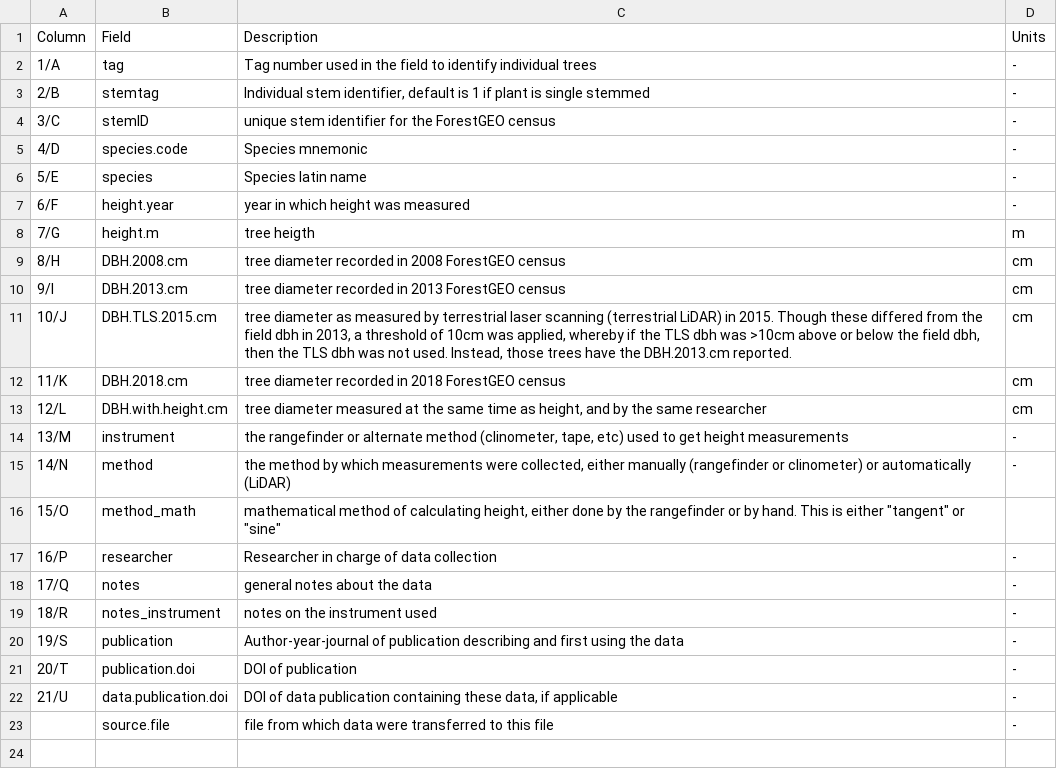
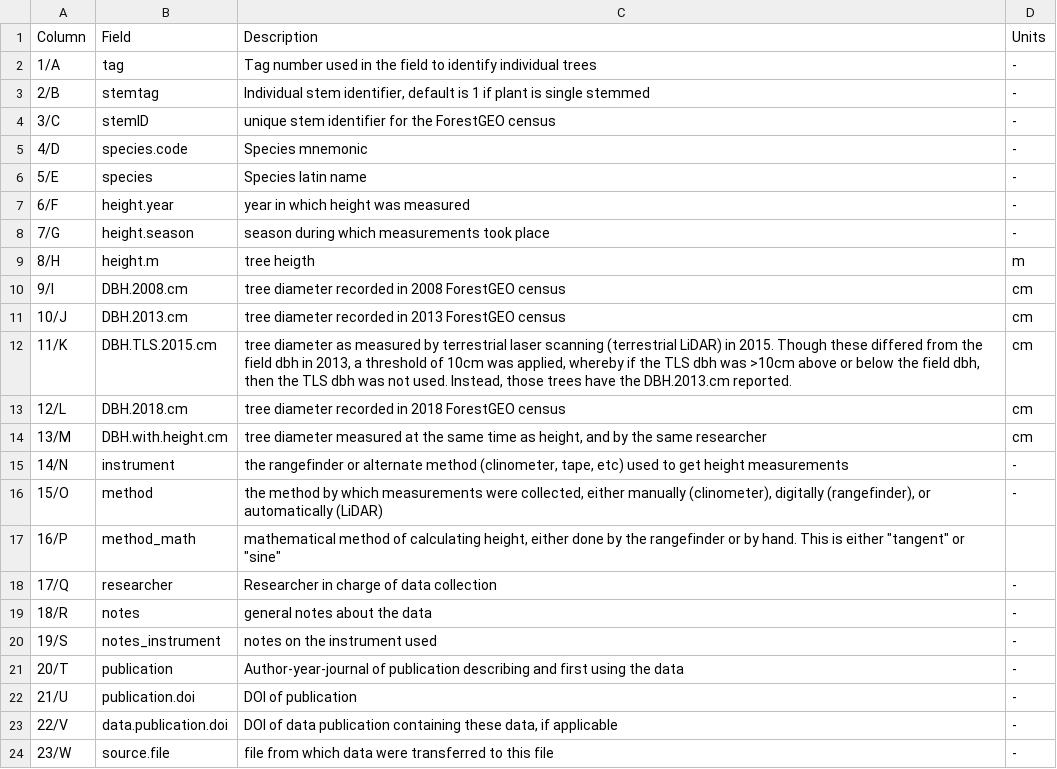
Before and after one commit to SCBI-ForestGEO/SCBI-ForestGEO-Data, a CSV file: tree_dimensions/tree_heights/SCBI_tree_heights_metadata.csv, drawn as a sheet.

```diff
--- a/tree_dimensions/tree_heights/SCBI_tree_heights_metadata.csv
+++ b/tree_dimensions/tree_heights/SCBI_tree_heights_metadata.csv
@@ -7,17 +7,18 @@ Column,Field,Description,Units
 6/F,height.year,year in which height was measured,-
-7/G,height.m,tree heigth,m
-8/H,DBH.2008.cm,tree diameter recorded in 2008 ForestGEO census,cm
-9/I,DBH.2013.cm,tree diameter recorded in 2013 ForestGEO census,cm
-10/J,DBH.TLS.2015.cm,"tree diameter as measured by terrestrial laser scanning (terrestrial LiDAR) in 2015. Though these differed from the field dbh in 2013, a threshold of 10cm was applied, whereby if the TLS dbh was >10cm above or below the field dbh, then the TLS dbh was not used. Instead, those trees have the DBH.2013.cm reported.",cm
-11/K,DBH.2018.cm,tree diameter recorded in 2018 ForestGEO census,cm
-12/L,DBH.with.height.cm,"tree diameter measured at the same time as height,  and by the same researcher",cm
-13/M,instrument,"the rangefinder or alternate method (clinometer, tape, etc) used to get height measurements",-
-14/N,method,"the method by which measurements were collected, either manually (rangefinder or clinometer) or automatically (LiDAR)",-
-15/O,method_math,"mathematical method of calculating height, either done by the rangefinder or by hand. This is either ""tangent"" or ""sine""",
-16/P,researcher,Researcher in charge of data collection,-
-17/Q,notes,general notes about the data,-
-18/R,notes_instrument,notes on the instrument used,-
-19/S,publication,Author-year-journal of publication describing and first using the data,-
-20/T,publication.doi,DOI of publication,-
-21/U,data.publication.doi,"DOI of data publication containing these data, if applicable",-
-,source.file,file from which data were transferred to this file,-
+7/G,height.season,season during which measurements took place,-
+8/H,height.m,tree heigth,m
+9/I,DBH.2008.cm,tree diameter recorded in 2008 ForestGEO census,cm
+10/J,DBH.2013.cm,tree diameter recorded in 2013 ForestGEO census,cm
+11/K,DBH.TLS.2015.cm,"tree diameter as measured by terrestrial laser scanning (terrestrial LiDAR) in 2015. Though these differed from the field dbh in 2013, a threshold of 10cm was applied, whereby if the TLS dbh was >10cm above or below the field dbh, then the TLS dbh was not used. Instead, those trees have the DBH.2013.cm reported.",cm
+12/L,DBH.2018.cm,tree diameter recorded in 2018 ForestGEO census,cm
+13/M,DBH.with.height.cm,"tree diameter measured at the same time as height,  and by the same researcher",cm
+14/N,instrument,"the rangefinder or alternate method (clinometer, tape, etc) used to get height measurements",-
+15/O,method,"the method by which measurements were collected, either manually (clinometer), digitally (rangefinder), or automatically (LiDAR)",-
+16/P,method_math,"mathematical method of calculating height, either done by the rangefinder or by hand. This is either ""tangent"" or ""sine""",
+17/Q,researcher,Researcher in charge of data collection,-
+18/R,notes,general notes about the data,-
+19/S,notes_instrument,notes on the instrument used,-
+20/T,publication,Author-year-journal of publication describing and first using the data,-
+21/U,publication.doi,DOI of publication,-
+22/V,data.publication.doi,"DOI of data publication containing these data, if applicable",-
+23/W,source.file,file from which data were transferred to this file,-
```
Also changed, not shown: tree_dimensions/tree_heights/SCBI_tree_heights.csv.
